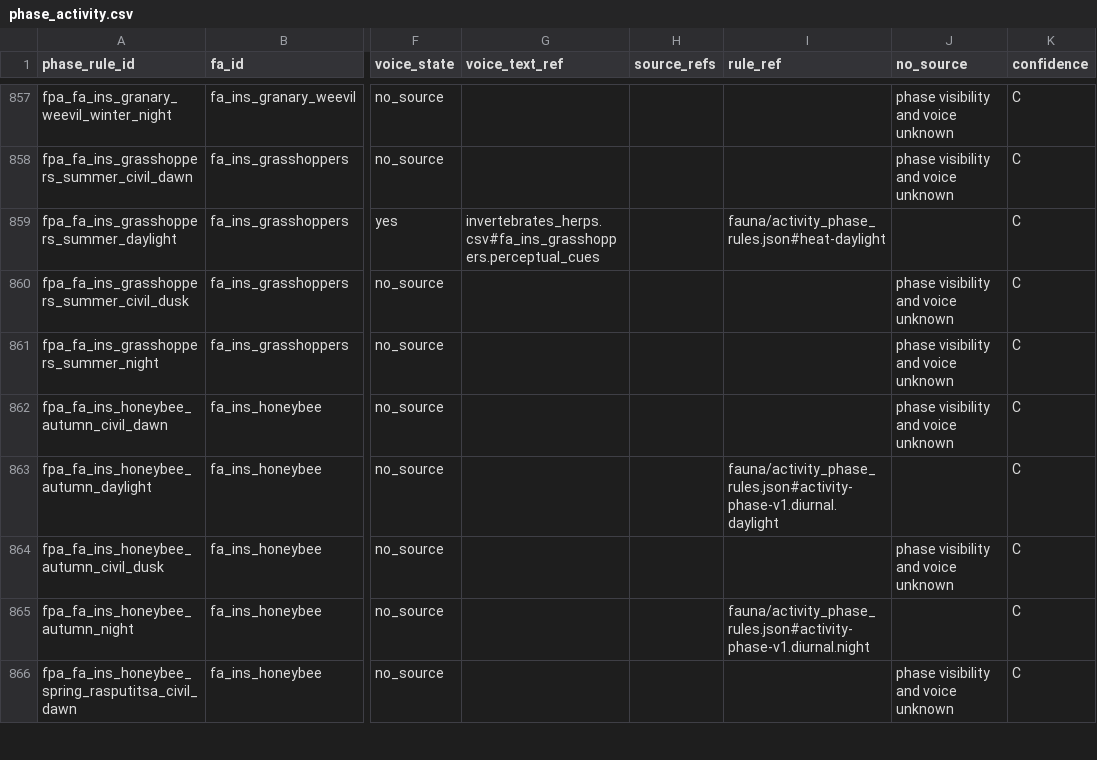
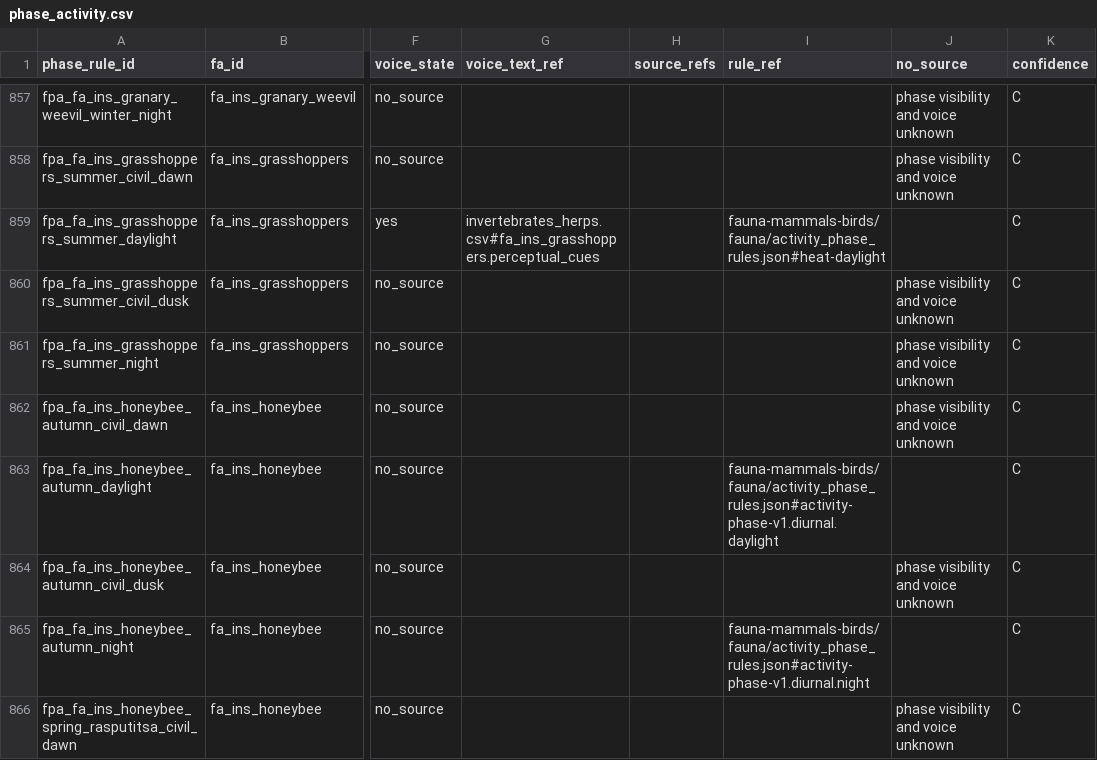
Before and after one commit to PavelSlaven/Novgorod1230, a CSV file: data/world-catalogs/novgorod/game-base-v1/fauna-fish-invertebrates-livestock/fauna/phase_activity.csv, drawn as a sheet; only a part is shown, gaps mark what is left out; the diff covers the shown part only; the diff names each change by its address in the sheet, - before the commit and + after, or states it on an @@ line.

Commit message:
Harden aquatic fauna phase validation

```diff
--- a/data/world-catalogs/novgorod/game-base-v1/fauna-fish-invertebrates-livestock/fauna/phase_activity.csv
+++ b/data/world-catalogs/novgorod/game-base-v1/fauna-fish-invertebrates-livestock/fauna/phase_activity.csv
-I859 (rule_ref): fauna/activity_phase_rules.json#heat-daylight
+I859 (rule_ref): fauna-mammals-birds/fauna/activity_phase_rules.json#heat-daylight
-I863 (rule_ref): fauna/activity_phase_rules.json#activity-phase-v1.diurnal.daylight
+I863 (rule_ref): fauna-mammals-birds/fauna/activity_phase_rules.json#activity-phase-v1.diurnal.daylight
-I865 (rule_ref): fauna/activity_phase_rules.json#activity-phase-v1.diurnal.night
+I865 (rule_ref): fauna-mammals-birds/fauna/activity_phase_rules.json#activity-phase-v1.diurnal.night
```
Also changed, not shown: 51 edited cells elsewhere in this file, 4 other files.
